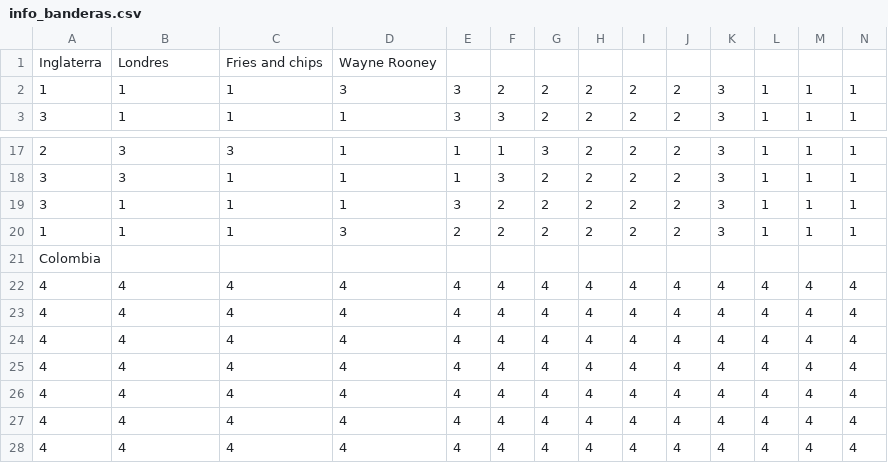
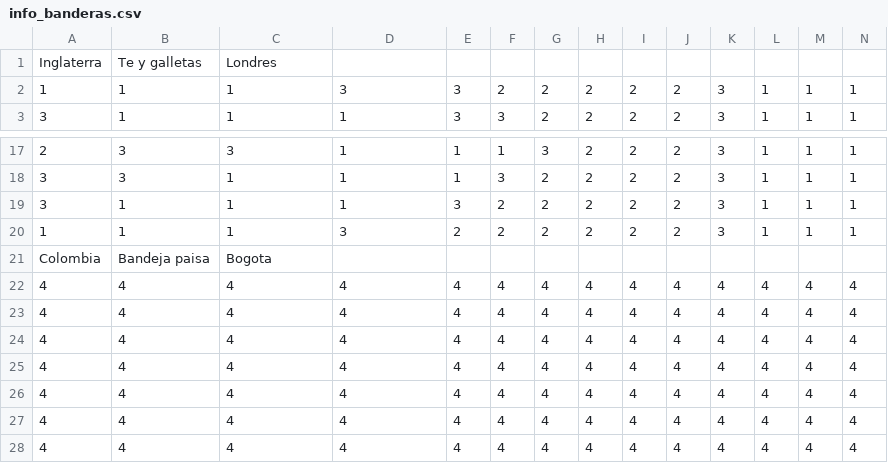
Before and after one commit to GabrielCornejoB/banderas_java, a CSV file: recursos/info_banderas.csv, drawn as a sheet; only a part is shown, gaps mark what is left out; removed rows and columns are numbered as before the commit, all else as after; rows hold the shown columns only; the diff names each change by its address in the sheet, - before the commit and + after, or states it on an @@ line.

Commit message:
Definición niveles del juego
Llamado al nivel de prueba desde el main, y creación de los metodos para cada nivel, tambien ejemplo de como sería llenar los datos en el archivo .csv (está hecho solo en inglaterra y colombia)

```diff
--- a/recursos/info_banderas.csv
+++ b/recursos/info_banderas.csv
-row 1: Inglaterra | Londres | Fries and chips | Wayne Rooney
+row 1: Inglaterra | Te y galletas | Londres
-B21: (empty)
+B21: Bandeja paisa
-C21: (empty)
+C21: Bogota
```
Also changed, not shown: 3 other files.
